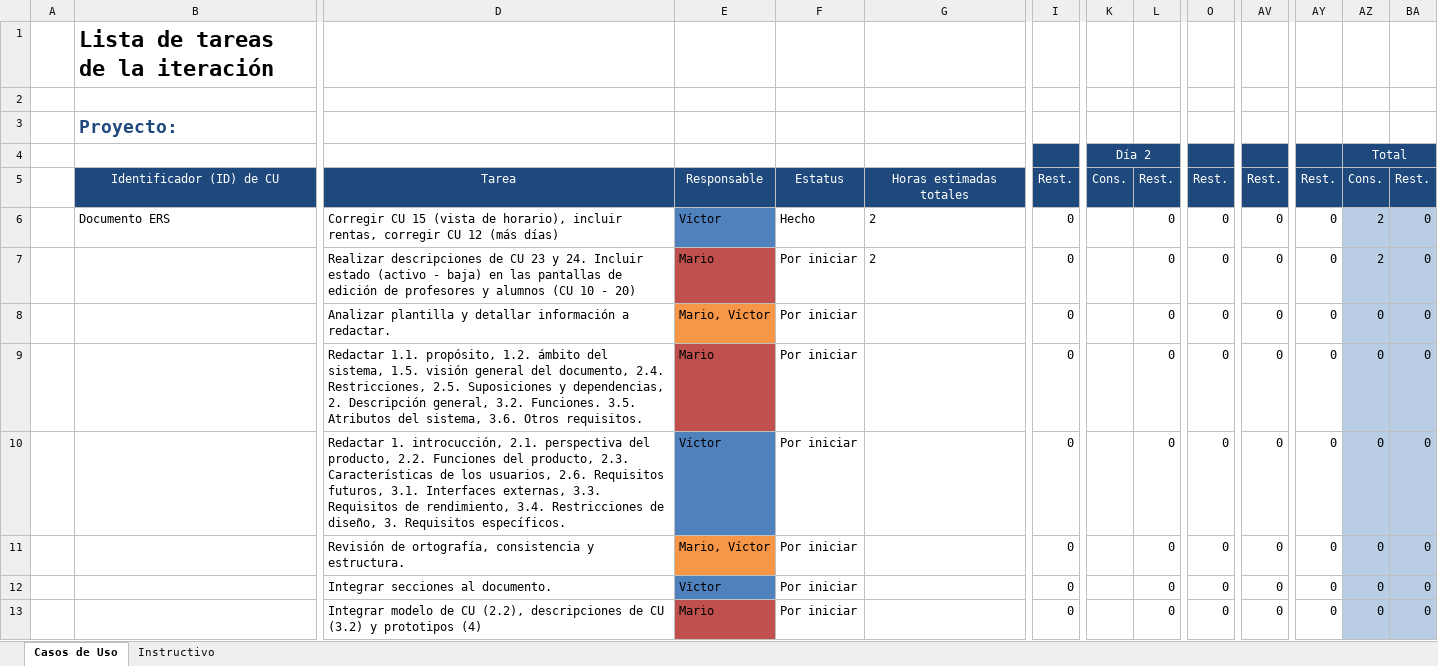
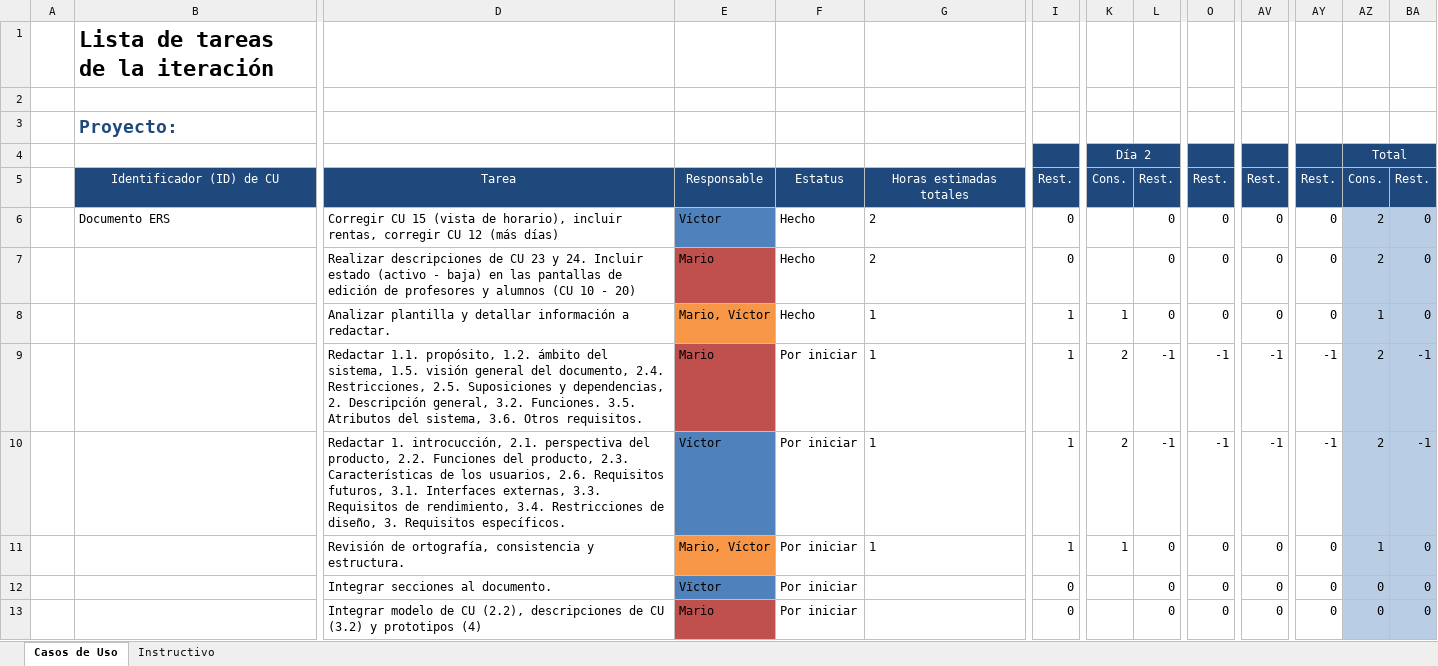
Before and after one commit to Senzho/DesarrolloSoftwareISO, an Excel workbook: Plantillas/Plantilla Lista de Tareas de la 2da Iteración.xlsx, sheet Casos de Uso, drawn as a sheet; only a part is shown, gaps mark what is left out; values as stored, in another font and other column widths than the file's, no borders; removed rows and columns are numbered as before the commit, all else as after; rows hold the shown columns only; the diff names each change by its address in the sheet, - before the commit and + after, or states it on an @@ line.

Commit message:
Segunda parte de la redacción
Segunda parte de la redacción de la especificación de requierimientos,
se actualiza la lista de tareas para la segunda iteración y se cambia en
el modelo de casos de uso el CU 11 - Cmabiar alumno de grupo, pasando de
director a profesor.

```diff
--- a/Plantillas/Plantilla Lista de Tareas de la 2da Iteración.xlsx (sheet Casos de Uso)
+++ b/Plantillas/Plantilla Lista de Tareas de la 2da Iteración.xlsx (sheet Casos de Uso)
-F7:F8: Por iniciar
+F7:F8: Hecho
-G8: (empty)
+G8: 1
-I8: 0
+I8: 1
-K8 (Día 2): (empty)
+K8 (Día 2): 1
-AZ8 (Total): 0
+AZ8 (Total): 1
-row 9:  |  | Redactar 1.1. propósito, 1.2. ámbito del sistema, 1.5. visión general del documento, 2.4. Restricciones, 2.5. Suposiciones y dependencias, 2. Descripción general, 3.2. Funciones. 3.5. Atributos del sistema, 3.6. Otros requisitos. | Mario | Por iniciar |  | 0 |  | 0 | 0 | 0 | 0 | 0 | 0
-row 10:  |  | Redactar 1. introcucción, 2.1. perspectiva del producto, 2.2. Funciones del producto, 2.3. Características de los usuarios, 2.6. Requisitos futuros, 3.1. Interfaces externas, 3.3. Requisitos de rendimiento, 3.4. Restricciones de diseño, 3. Requisitos específicos. | Víctor | Por iniciar |  | 0 |  | 0 | 0 | 0 | 0 | 0 | 0
+row 9:  |  | Redactar 1.1. propósito, 1.2. ámbito del sistema, 1.5. visión general del documento, 2.4. Restricciones, 2.5. Suposiciones y dependencias, 2. Descripción general, 3.2. Funciones. 3.5. Atributos del sistema, 3.6. Otros requisitos. | Mario | Por iniciar | 1 | 1 | 2 | -1 | -1 | -1 | -1 | 2 | -1
+row 10:  |  | Redactar 1. introcucción, 2.1. perspectiva del producto, 2.2. Funciones del producto, 2.3. Características de los usuarios, 2.6. Requisitos futuros, 3.1. Interfaces externas, 3.3. Requisitos de rendimiento, 3.4. Restricciones de diseño, 3. Requisitos específicos. | Víctor | Por iniciar | 1 | 1 | 2 | -1 | -1 | -1 | -1 | 2 | -1
-G11: (empty)
+G11: 1
-I11: 0
+I11: 1
-K11 (Día 2): (empty)
+K11 (Día 2): 1
-AZ11 (Total): 0
+AZ11 (Total): 1
```
Also changed, not shown: 2 other files.
